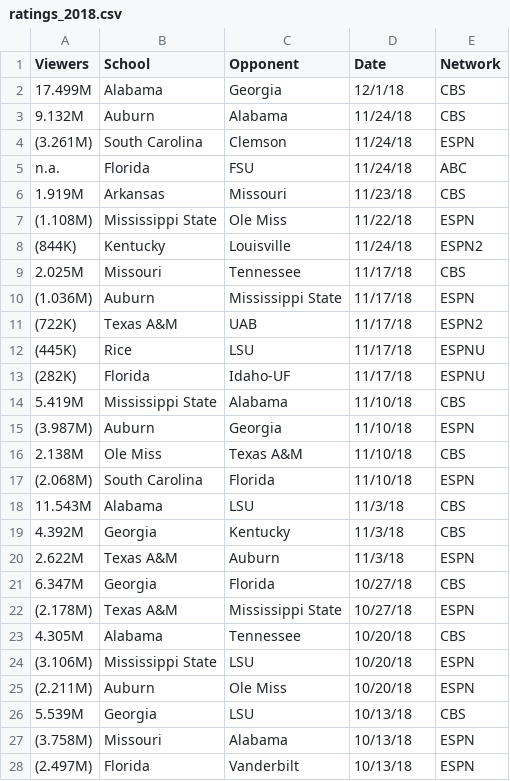
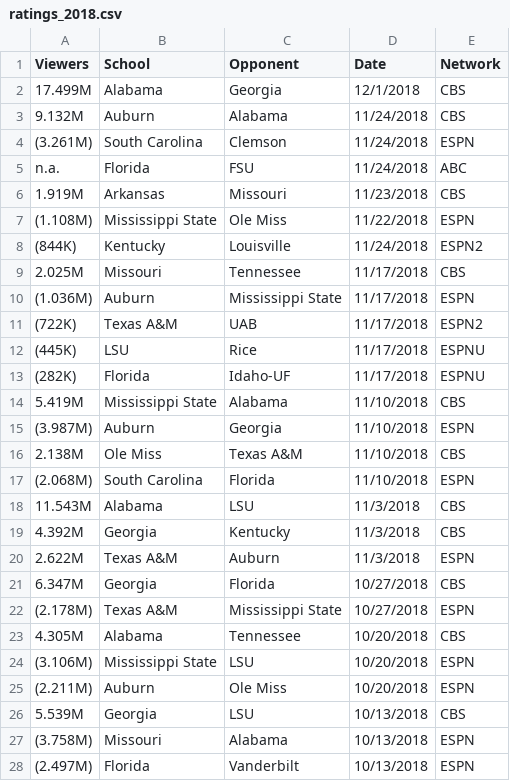
Before and after one commit to heathersaul-nos3lf/ETL_Sportsballs, a CSV file: Resources/ratings_2018.csv, drawn as a sheet; only a part is shown; the diff covers the shown part only.

Commit message:
Update ratings_2018.csv

```diff
--- a/Resources/ratings_2018.csv
+++ b/Resources/ratings_2018.csv
@@ -1,28 +1,28 @@
 Viewers,School,Opponent,Date,Network
-17.499M,Alabama,Georgia,12/1/18,CBS
-9.132M,Auburn,Alabama,11/24/18,CBS
-(3.261M),South Carolina,Clemson,11/24/18,ESPN
-n.a.,Florida,FSU,11/24/18,ABC
-1.919M,Arkansas,Missouri,11/23/18,CBS
-(1.108M),Mississippi State,Ole Miss,11/22/18,ESPN
-(844K),Kentucky,Louisville,11/24/18,ESPN2
-2.025M,Missouri,Tennessee,11/17/18,CBS
-(1.036M),Auburn,Mississippi State,11/17/18,ESPN
-(722K),Texas A&M,UAB,11/17/18,ESPN2
-(445K),Rice,LSU,11/17/18,ESPNU
-(282K),Florida,Idaho-UF,11/17/18,ESPNU
-5.419M,Mississippi State,Alabama,11/10/18,CBS
-(3.987M),Auburn,Georgia,11/10/18,ESPN
-2.138M,Ole Miss,Texas A&M,11/10/18,CBS
-(2.068M),South Carolina,Florida,11/10/18,ESPN
-11.543M,Alabama,LSU,11/3/18,CBS
-4.392M,Georgia,Kentucky,11/3/18,CBS
-2.622M,Texas A&M,Auburn,11/3/18,ESPN
-6.347M,Georgia,Florida,10/27/18,CBS
-(2.178M),Texas A&M,Mississippi State,10/27/18,ESPN
-4.305M,Alabama,Tennessee,10/20/18,CBS
-(3.106M),Mississippi State,LSU,10/20/18,ESPN
-(2.211M),Auburn,Ole Miss,10/20/18,ESPN
-5.539M,Georgia,LSU,10/13/18,CBS
-(3.758M),Missouri,Alabama,10/13/18,ESPN
-(2.497M),Florida,Vanderbilt,10/13/18,ESPN
+17.499M,Alabama,Georgia,12/1/2018,CBS
+9.132M,Auburn,Alabama,11/24/2018,CBS
+(3.261M),South Carolina,Clemson,11/24/2018,ESPN
+n.a.,Florida,FSU,11/24/2018,ABC
+1.919M,Arkansas,Missouri,11/23/2018,CBS
+(1.108M),Mississippi State,Ole Miss,11/22/2018,ESPN
+(844K),Kentucky,Louisville,11/24/2018,ESPN2
+2.025M,Missouri,Tennessee,11/17/2018,CBS
+(1.036M),Auburn,Mississippi State,11/17/2018,ESPN
+(722K),Texas A&M,UAB,11/17/2018,ESPN2
+(445K),LSU,Rice,11/17/2018,ESPNU
+(282K),Florida,Idaho-UF,11/17/2018,ESPNU
+5.419M,Mississippi State,Alabama,11/10/2018,CBS
+(3.987M),Auburn,Georgia,11/10/2018,ESPN
+2.138M,Ole Miss,Texas A&M,11/10/2018,CBS
+(2.068M),South Carolina,Florida,11/10/2018,ESPN
+11.543M,Alabama,LSU,11/3/2018,CBS
+4.392M,Georgia,Kentucky,11/3/2018,CBS
+2.622M,Texas A&M,Auburn,11/3/2018,ESPN
+6.347M,Georgia,Florida,10/27/2018,CBS
+(2.178M),Texas A&M,Mississippi State,10/27/2018,ESPN
+4.305M,Alabama,Tennessee,10/20/2018,CBS
+(3.106M),Mississippi State,LSU,10/20/2018,ESPN
+(2.211M),Auburn,Ole Miss,10/20/2018,ESPN
+5.539M,Georgia,LSU,10/13/2018,CBS
+(3.758M),Missouri,Alabama,10/13/2018,ESPN
+(2.497M),Florida,Vanderbilt,10/13/2018,ESPN
```
Also changed, not shown: 32 edited cells elsewhere in this file.
